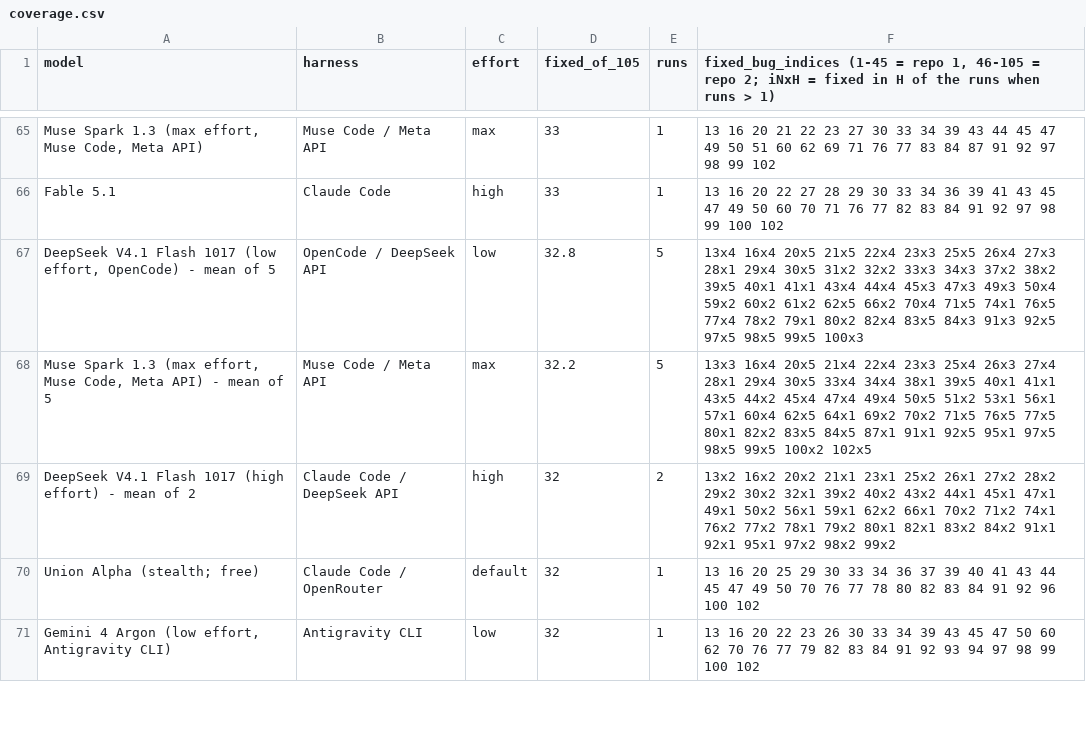
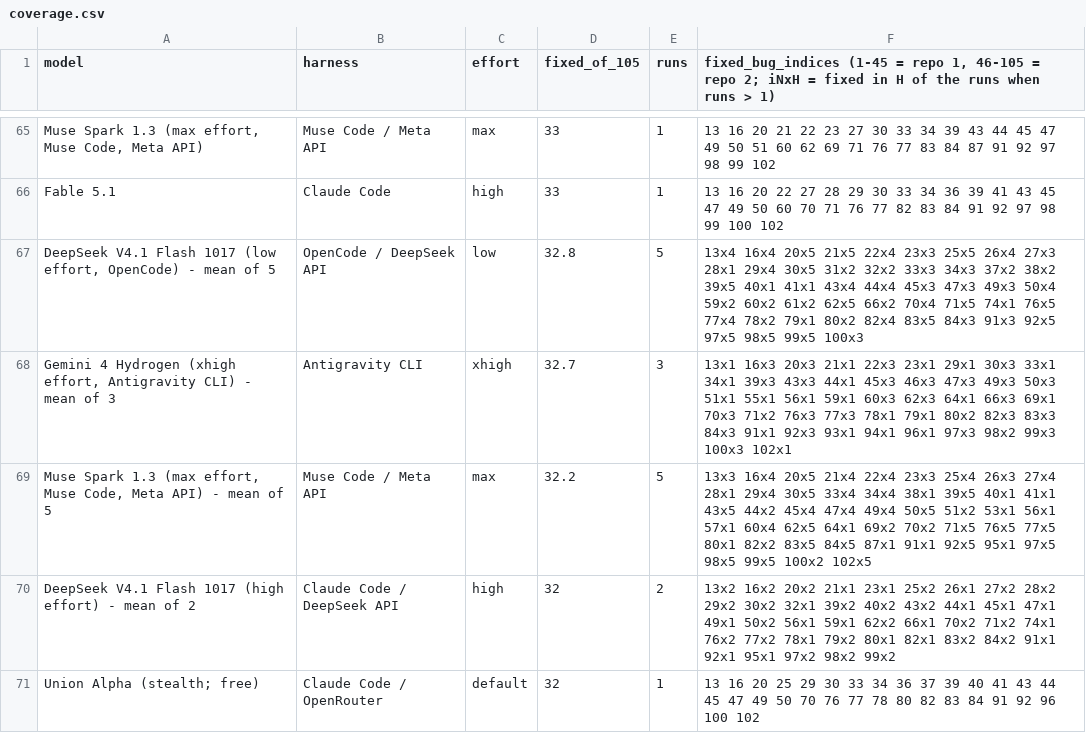
Before and after one commit to phuryn/bug-hunt-bench, a CSV file: results/coverage.csv, drawn as a sheet; only a part is shown, gaps mark what is left out; the shorter side is filled out with more unchanged rows.

```diff
--- a/results/coverage.csv
+++ b/results/coverage.csv
@@ -67,2 +67,3 @@ Fable 5.1,Claude Code,high,33,1,13 16 20 22 27 28 29 30 33 34 36 39 41 43 45 47
 "DeepSeek V4.1 Flash 1017 (low effort, OpenCode) - mean of 5",OpenCode / DeepSeek API,low,32.8,5,13x4 16x4 20x5 21x5 22x4 23x3 25x5 26x4 27x3 28x1 29x4 30x5 31x2 32x2 33x3 34x3 37x2 38x2 39x5 40x1 41x1 43x4 44x4 45x3 47x3 49x3 50x4 59x2 60x2 61x2 62x5 66x2 70x4 71x5 74x1 76x5 77x4 78x2 79x1 80x2 82x4 83x5 84x3 91x3 92x5 97x5 98x5 99x5 100x3
+"Gemini 4 Hydrogen (xhigh effort, Antigravity CLI) - mean of 3",Antigravity CLI,xhigh,32.7,3,13x1 16x3 20x3 21x1 22x3 23x1 29x1 30x3 33x1 34x1 39x3 43x3 44x1 45x3 46x3 47x3 49x3 50x3 51x1 55x1 56x1 59x1 60x3 62x3 64x1 66x3 69x1 70x3 71x2 76x3 77x3 78x1 79x1 80x2 82x3 83x3 84x3 91x1 92x3 93x1 94x1 96x1 97x3 98x2 99x3 100x3 102x1
 "Muse Spark 1.3 (max effort, Muse Code, Meta API) - mean of 5",Muse Code / Meta API,max,32.2,5,13x3 16x4 20x5 21x4 22x4 23x3 25x4 26x3 27x4 28x1 29x4 30x5 33x4 34x4 38x1 39x5 40x1 41x1 43x5 44x2 45x4 47x4 49x4 50x5 51x2 53x1 56x1 57x1 60x4 62x5 64x1 69x2 70x2 71x5 76x5 77x5 80x1 82x2 83x5 84x5 87x1 91x1 92x5 95x1 97x5 98x5 99x5 100x2 102x5
```
Also changed, not shown: results/combined-scoreboard.csv, results/repo1-metrics.csv, 12 other files.
